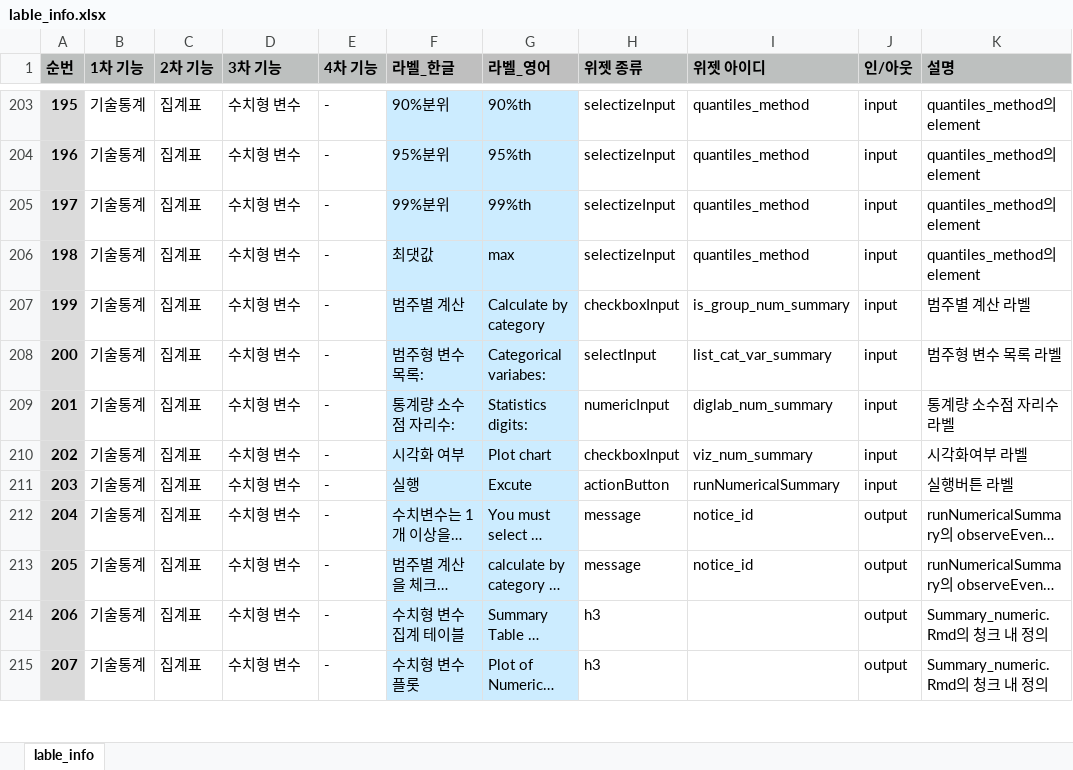
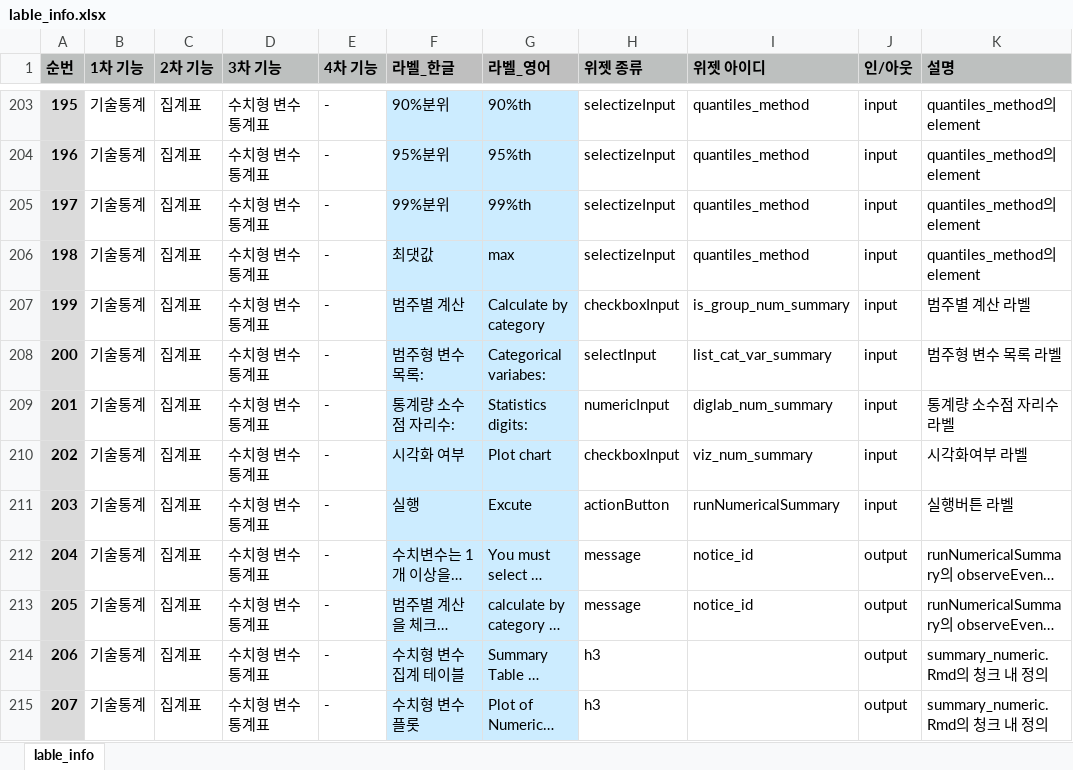
Before and after one commit to bit2r/BitStat, an Excel workbook: inst/app/www/meta/lable_info.xlsx, sheet lable_info, drawn as a sheet; only a part is shown, gaps mark what is left out; long unchanged cells end in …; values as stored, in another font and other column widths than the file's, no borders; the diff covers the shown part only; the diff names each change by its address in the sheet, - before the commit and + after, or states it on an @@ line.

```diff
--- a/inst/app/www/meta/lable_info.xlsx (sheet lable_info)
+++ b/inst/app/www/meta/lable_info.xlsx (sheet lable_info)
-D203:D215 (3차 기능): 수치형 변수
+D203:D215 (3차 기능): 수치형 변수 통계표
-K214:K215 (설명): Summary_numeric.Rmd의 청크 내 정의
+K214:K215 (설명): summary_numeric.Rmd의 청크 내 정의
```
Also changed, not shown: 11 added rows, 29 edited cells and row numbers in column A elsewhere in this sheet, 3 other files.
